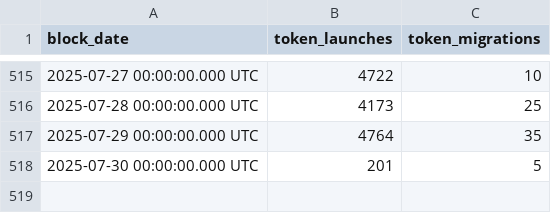
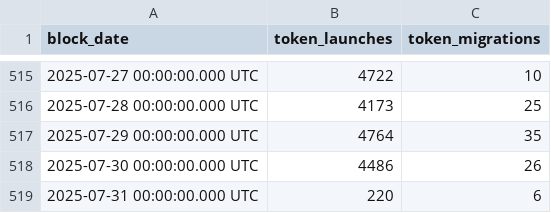
Before and after one commit to shadowbrypto/solana-dashboard, a CSV file: server/public/data/launchpads/pumpfun.csv, drawn as a sheet; only a part is shown, gaps mark what is left out.

```diff
--- a/server/public/data/launchpads/pumpfun.csv
+++ b/server/public/data/launchpads/pumpfun.csv
@@ -517,2 +517,3 @@ block_date,token_launches,token_migrations
 2025-07-29 00:00:00.000 UTC,4764,35
-2025-07-30 00:00:00.000 UTC,201,5
+2025-07-30 00:00:00.000 UTC,4486,26
+2025-07-31 00:00:00.000 UTC,220,6
```
Also changed, not shown: server/public/data/launchpads/launchlab.csv, server/public/data/launchpads/letsbonk.csv, 6 other files.
